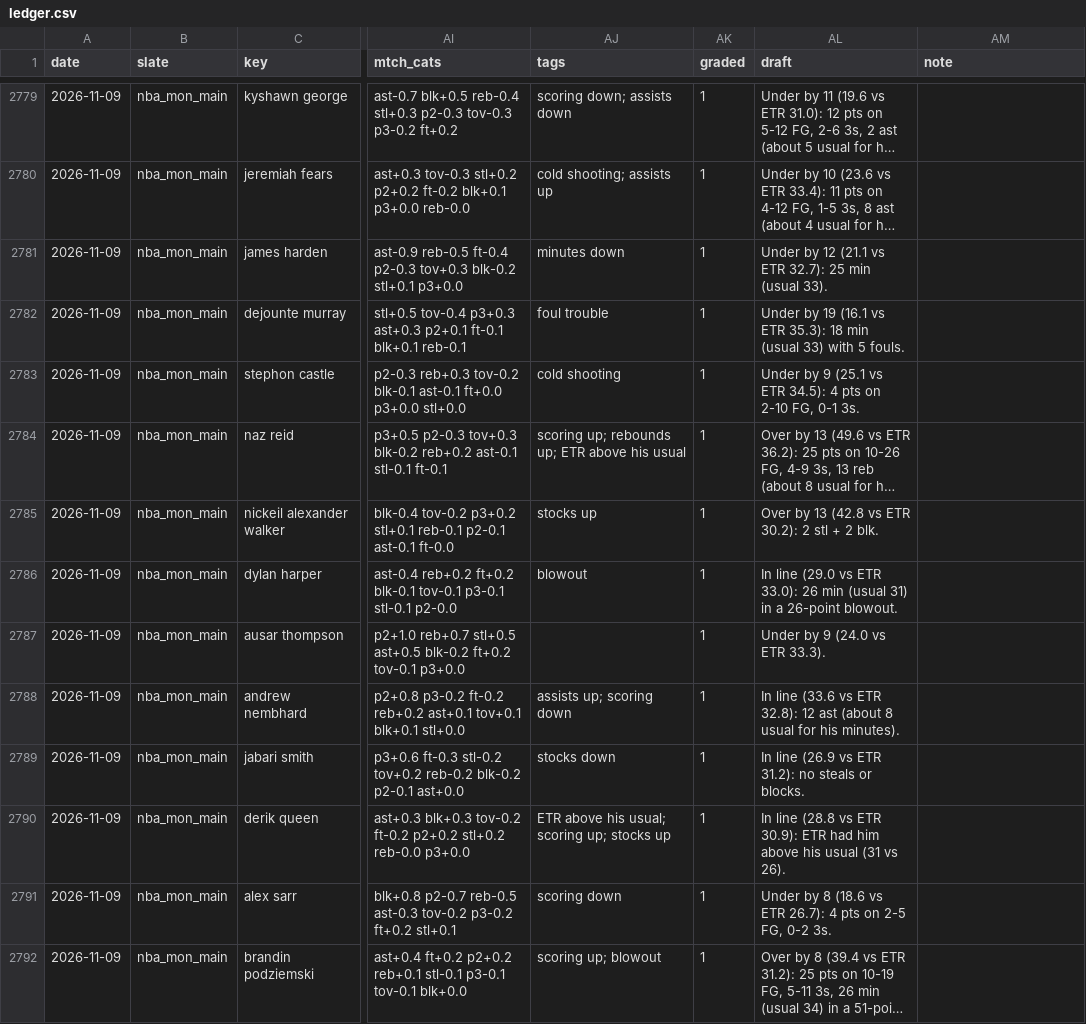
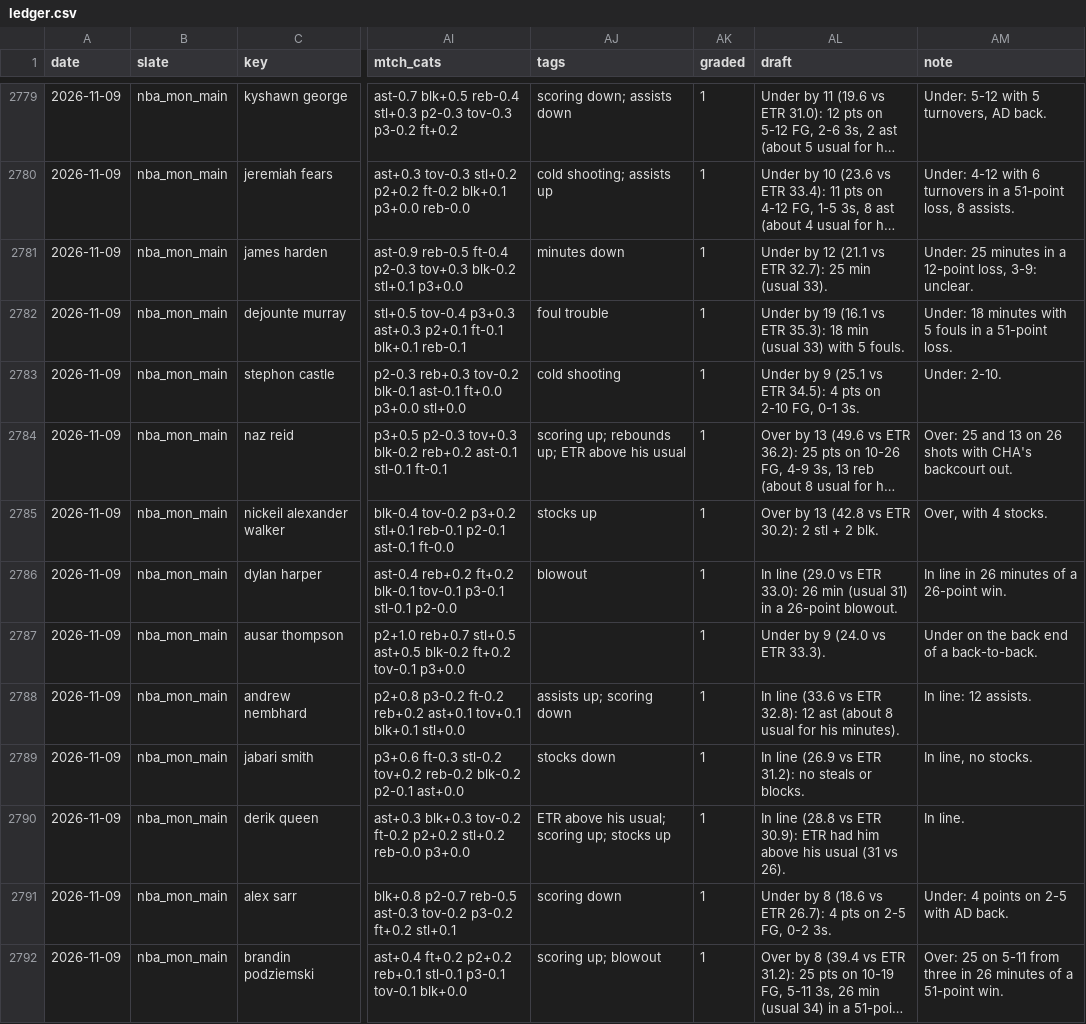
Before and after one commit to JonBoyBeats/br_rankings, a CSV file: analysis/nba/ledger.csv, drawn as a sheet; only a part is shown, gaps mark what is left out; long unchanged cells end in …; the diff covers the shown part only; the diff names each change by its address in the sheet, - before the commit and + after, or states it on an @@ line.

```diff
--- a/analysis/nba/ledger.csv
+++ b/analysis/nba/ledger.csv
-AM2779 (note): (empty)
+AM2779 (note): Under: 5-12 with 5 turnovers, AD back.
-AM2780 (note): (empty)
+AM2780 (note): Under: 4-12 with 6 turnovers in a 51-point loss, 8 assists.
-AM2781 (note): (empty)
+AM2781 (note): Under: 25 minutes in a 12-point loss, 3-9: unclear.
-AM2782 (note): (empty)
+AM2782 (note): Under: 18 minutes with 5 fouls in a 51-point loss.
-AM2783 (note): (empty)
+AM2783 (note): Under: 2-10.
-AM2784 (note): (empty)
+AM2784 (note): Over: 25 and 13 on 26 shots with CHA's backcourt out.
-AM2785 (note): (empty)
+AM2785 (note): Over, with 4 stocks.
-AM2786 (note): (empty)
+AM2786 (note): In line in 26 minutes of a 26-point win.
-AM2787 (note): (empty)
+AM2787 (note): Under on the back end of a back-to-back.
-AM2788 (note): (empty)
+AM2788 (note): In line: 12 assists.
-AM2789 (note): (empty)
+AM2789 (note): In line, no stocks.
-AM2790 (note): (empty)
+AM2790 (note): In line.
-AM2791 (note): (empty)
+AM2791 (note): Under: 4 points on 2-5 with AD back.
-AM2792 (note): (empty)
+AM2792 (note): Over: 25 on 5-11 from three in 26 minutes of a 51-point win.
```
Also changed, not shown: 40 edited cells elsewhere in this file, analysis/nba/report/misses.csv, 4 other files.
